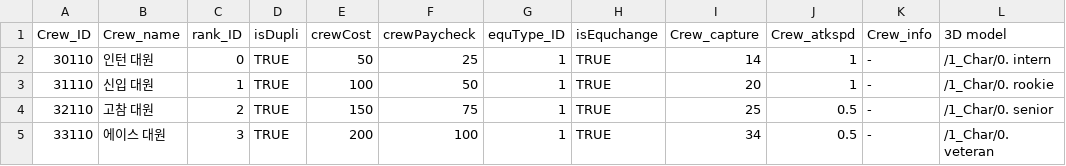
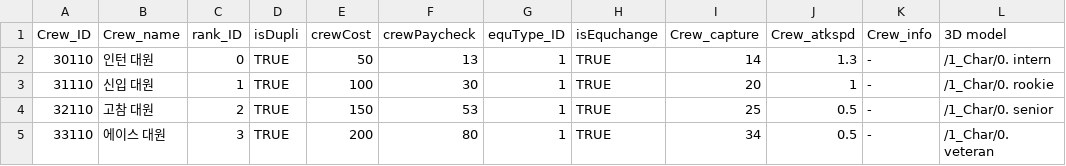
Before and after one commit to MM1152/CalmDown-Animals, a CSV file: Assets/Resources/DataTables/CrewTable.csv, drawn as a sheet.

```diff
--- a/Assets/Resources/DataTables/CrewTable.csv
+++ b/Assets/Resources/DataTables/CrewTable.csv
@@ -1,5 +1,5 @@
 Crew_ID,Crew_name,rank_ID,isDupli,crewCost,crewPaycheck,equType_ID,isEquchange,Crew_capture,Crew_atkspd,Crew_info,3D model,
-30110,인턴 대원,0,TRUE,50,25,1,TRUE,14,1,-,/1_Char/0. intern,
-31110,신입 대원,1,TRUE,100,50,1,TRUE,20,1,-,/1_Char/0. rookie,
-32110,고참 대원,2,TRUE,150,75,1,TRUE,25,0.5,-,/1_Char/0. senior,
-33110,에이스 대원,3,TRUE,200,100,1,TRUE,34,0.5,-,/1_Char/0. veteran,
+30110,인턴 대원,0,TRUE,50,13,1,TRUE,14,1.3,-,/1_Char/0. intern,
+31110,신입 대원,1,TRUE,100,30,1,TRUE,20,1,-,/1_Char/0. rookie,
+32110,고참 대원,2,TRUE,150,53,1,TRUE,25,0.5,-,/1_Char/0. senior,
+33110,에이스 대원,3,TRUE,200,80,1,TRUE,34,0.5,-,/1_Char/0. veteran,
```
Also changed, not shown: Assets/Resources/DataTables/AnimalInfoTable.csv, Assets/Resources/DataTables/EquipmentInfo.csv, 17 other files.
